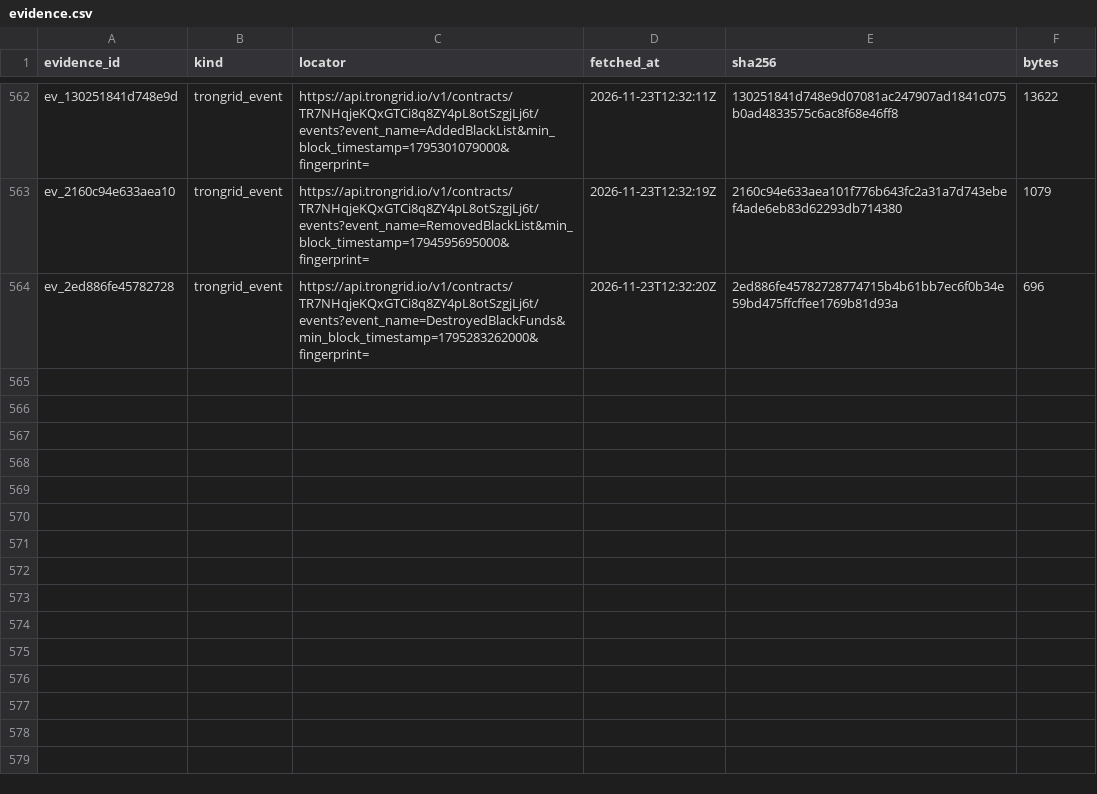
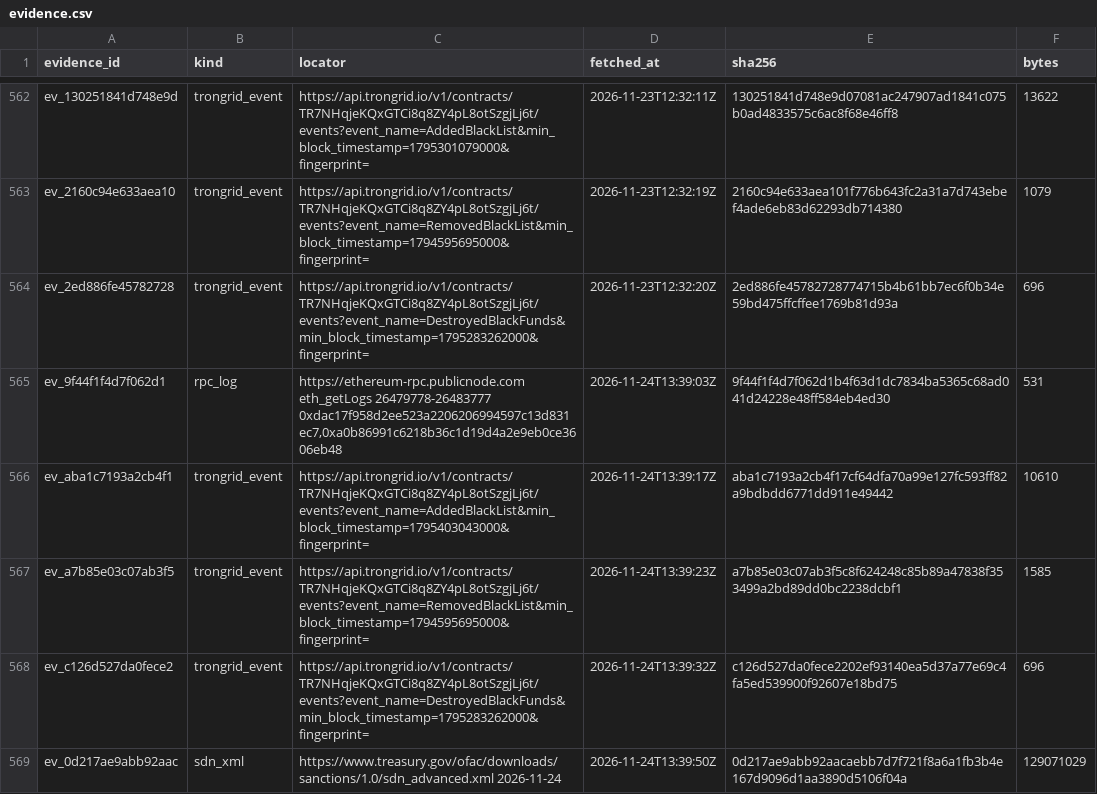
Before and after one commit to jakeperc/freeze-ledger, a CSV file: data/evidence.csv, drawn as a sheet; only a part is shown, gaps mark what is left out.

Commit message:
nightly: 2026.11.24
root: /home/runner/work/freeze-ledger/freeze-ledger
events: 18528  attributions: 1892  receipts: 568
  ethereum  rows=6100   checkpoint={"backfill_cursor": 18900000, "backfill_done": true, "bootstrap": {"source": "etherscan_getlogs_pages", "through_block": 26193169}, "deployment_block": {"0xa0b8
  base      rows=714    checkpoint={"bootstrap": {"source": "etherscan_getlogs_pages", "through_block": 52355491}, "last_block": 61685832}
  tron      rows=11679  checkpoint={"last_ts": {"TR7NHqjeKQxGTCi8q8ZY4pL8otSzgjLj6t:AddedBlackList": 1795488234000, "TR7NHqjeKQxGTCi8q8ZY4pL8otSzgjLj6t:DestroyedBlackFunds": 1795283562000, "TR7NH
  solana    rows=35     checkpoint={"EPjFWdd5AufqSSqeM2qN1xzybapC8G4wEGGkZwyTDt1v": {"authorities": {"3sNBr7kMccME5D55xNgsmYpZnzPgP2g12CixAajXypn6": {"backfill_done": true, "closed": true, "last_

```diff
--- a/data/evidence.csv
+++ b/data/evidence.csv
@@ -564 +564,6 @@ ev_2160c94e633aea10,trongrid_event,https://api.trongrid.io/v1/contracts/TR7NHqje
 ev_2ed886fe45782728,trongrid_event,https://api.trongrid.io/v1/contracts/TR7NHqjeKQxGTCi8q8ZY4pL8otSzgjLj6t/events?event_name=DestroyedBlackFunds&min_block_timestamp=1795283262000&fingerprint=,2026-11-23T12:32:20Z,2ed886fe45782728774715b4b61bb7ec6f0b34e59bd475ffcffee1769b81d93a,696
+ev_9f44f1f4d7f062d1,rpc_log,"https://ethereum-rpc.publicnode.com eth_getLogs 26479778-26483777 0xdac17f958d2ee523a2206206994597c13d831ec7,0xa0b86991c6218b36c1d19d4a2e9eb0ce3606eb48",2026-11-24T13:39:03Z,9f44f1f4d7f062d1b4f63d1dc7834ba5365c68ad041d24228e48ff584eb4ed30,531
+ev_aba1c7193a2cb4f1,trongrid_event,https://api.trongrid.io/v1/contracts/TR7NHqjeKQxGTCi8q8ZY4pL8otSzgjLj6t/events?event_name=AddedBlackList&min_block_timestamp=1795403043000&fingerprint=,2026-11-24T13:39:17Z,aba1c7193a2cb4f17cf64dfa70a99e127fc593ff82a9bdbdd6771dd911e49442,10610
+ev_a7b85e03c07ab3f5,trongrid_event,https://api.trongrid.io/v1/contracts/TR7NHqjeKQxGTCi8q8ZY4pL8otSzgjLj6t/events?event_name=RemovedBlackList&min_block_timestamp=1794595695000&fingerprint=,2026-11-24T13:39:23Z,a7b85e03c07ab3f5c8f624248c85b89a47838f353499a2bd89dd0bc2238dcbf1,1585
+ev_c126d527da0fece2,trongrid_event,https://api.trongrid.io/v1/contracts/TR7NHqjeKQxGTCi8q8ZY4pL8otSzgjLj6t/events?event_name=DestroyedBlackFunds&min_block_timestamp=1795283262000&fingerprint=,2026-11-24T13:39:32Z,c126d527da0fece2202ef93140ea5d37a77e69c4fa5ed539900f92607e18bd75,696
+ev_0d217ae9abb92aac,sdn_xml,https://www.treasury.gov/ofac/downloads/sanctions/1.0/sdn_advanced.xml 2026-11-24,2026-11-24T13:39:50Z,0d217ae9abb92aacaebb7d7f721f8a6a1fb3b4e167d9096d1aa3890d5106f04a,129071029
```
Also changed, not shown: 12 other files.
